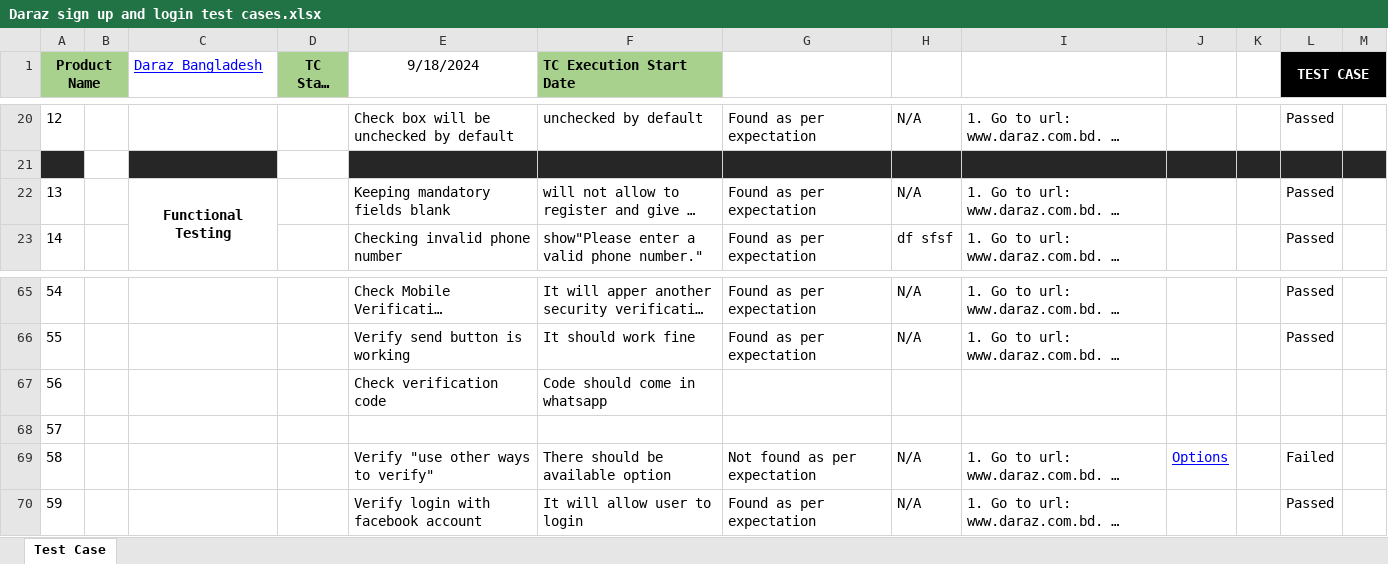
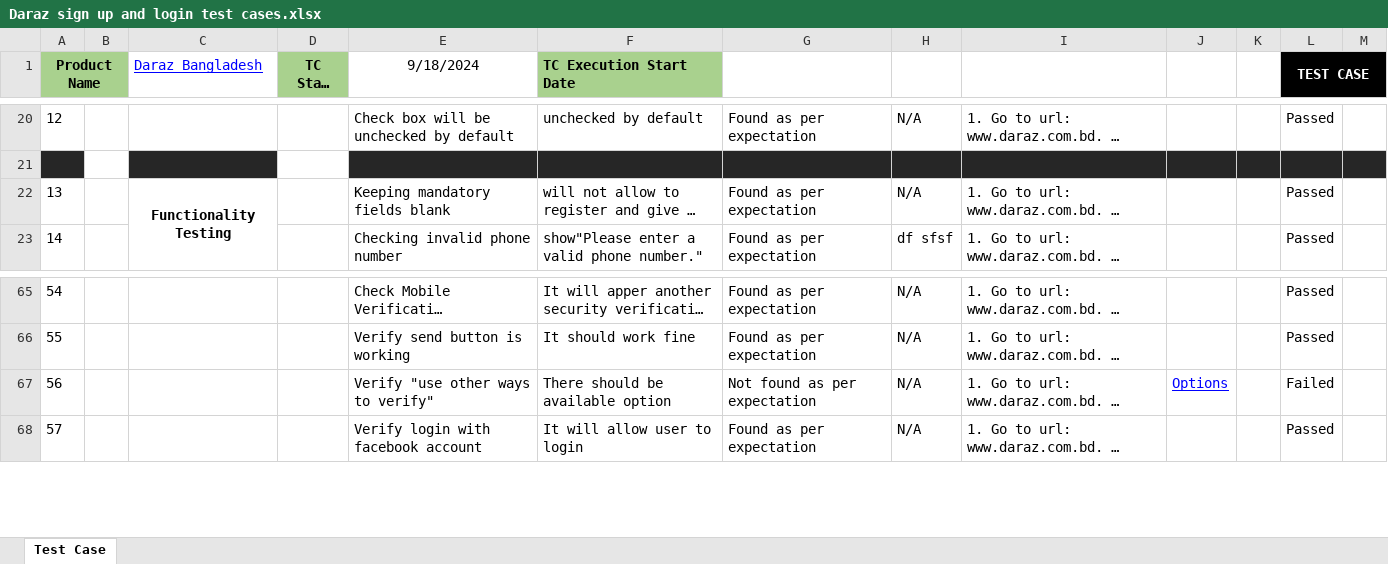
Before and after one commit to Tawfiqul242/Manual-Testing-Project-Daraz-SignUp-and-Login, an Excel workbook: Daraz sign up and login test cases.xlsx, sheet Test Case, drawn as a sheet; only a part is shown, gaps mark what is left out; long unchanged cells end in …; values as stored, in another font and other column widths than the file's, no borders; conditional formats not drawn; removed rows and columns are numbered as before the commit, all else as after; the diff covers the shown part only; the diff names each change by its address in the sheet, - before the commit and + after, or states it on an @@ line.

```diff
--- a/Daraz sign up and login test cases.xlsx (sheet Test Case)
+++ b/Daraz sign up and login test cases.xlsx (sheet Test Case)
-C22 (Daraz Bangladesh): Functional Testing
+C22 (Daraz Bangladesh): Functionality Testing
-row 67: 56 |  |  |  | Check verification code | Code should come in whatsapp
-row 68: 57
@@ column A (Product Name) renumbered between rows 67 and 69 @@
```
Also changed, not shown: 113 removed rows elsewhere in this sheet, formulas that keep their value, 2 other files.
